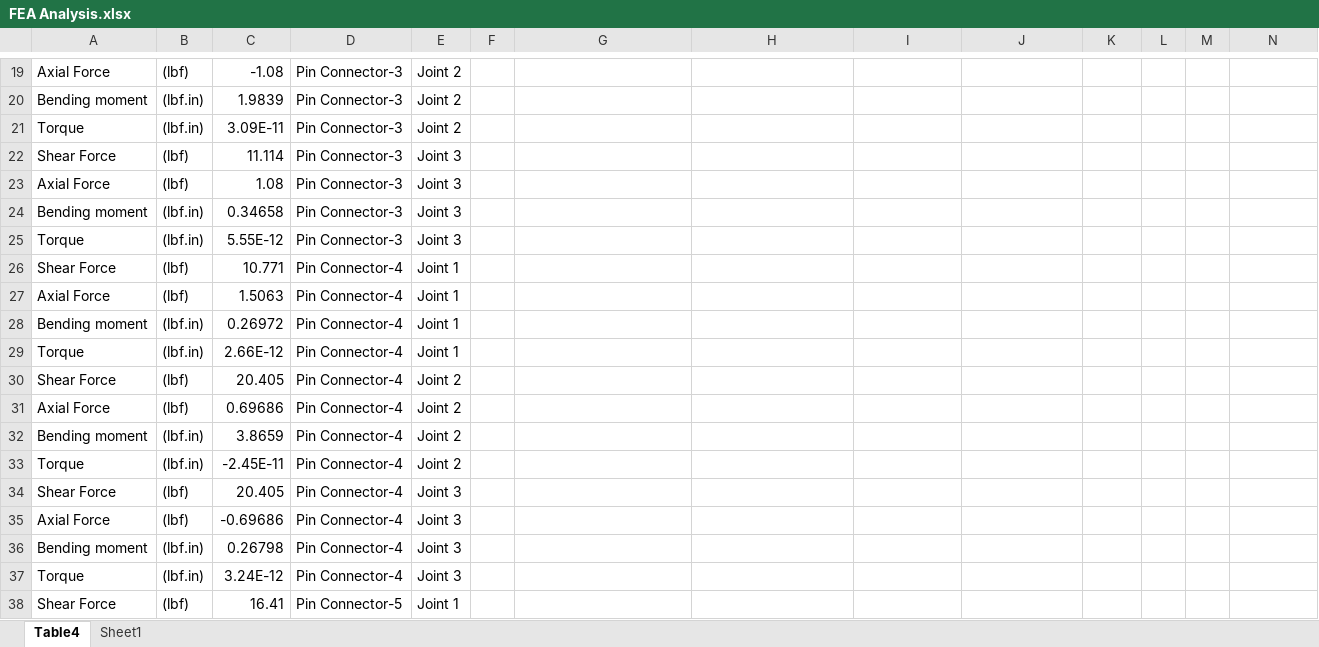
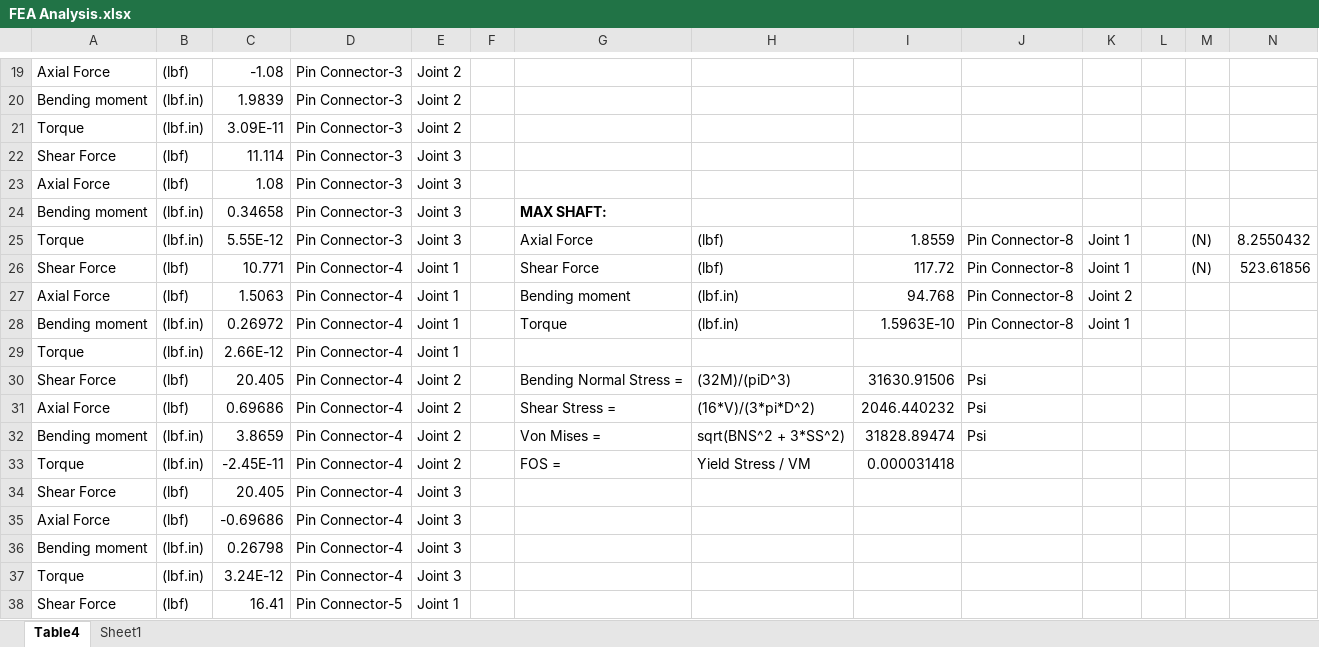
Before and after one commit to TAMULANLRHAHC/cad, an Excel workbook: Andy Hand Deisgn/Fab_hand/FEA Analysis.xlsx, sheet Table4, drawn as a sheet; only a part is shown, gaps mark what is left out; values as stored, in another font and other column widths than the file's, no borders; table styles not drawn; the diff covers the shown part only; the diff names each change by its address in the sheet, - before the commit and + after, or states it on an @@ line.

```diff
--- a/Andy Hand Deisgn/Fab_hand/FEA Analysis.xlsx (sheet Table4)
+++ b/Andy Hand Deisgn/Fab_hand/FEA Analysis.xlsx (sheet Table4)
-G24: (empty)
+G24: MAX SHAFT:
-G25: (empty)
+G25: Axial Force
-H25:H26: (empty)
+H25:H26: (lbf)
-I25: (empty)
+I25: 1.8559
-J25:J28: (empty)
+J25:J28: Pin Connector-8
-K25:K26: (empty)
+K25:K26: Joint 1
-M25:M26: (empty)
+M25:M26: (N)
-N25: (empty)
+N25: 8.2550432
-G26: (empty)
+G26: Shear Force
-I26: (empty)
+I26: 117.72
-N26: (empty)
+N26: 523.61856
-G27: (empty)
+G27: Bending moment
-H27:H28: (empty)
+H27:H28: (lbf.in)
-I27: (empty)
+I27: 94.768
-K27: (empty)
+K27: Joint 2
-G28: (empty)
+G28: Torque
-I28: (empty)
+I28: 1.5963E-10
-K28: (empty)
+K28: Joint 1
-G30: (empty)
+G30: Bending Normal Stress =
-H30: (empty)
+H30: (32M)/(piD^3)
-I30: (empty)
+I30: 31630.91506
-J30:J32: (empty)
+J30:J32: Psi
-G31: (empty)
+G31: Shear Stress =
-H31: (empty)
+H31: (16*V)/(3*pi*D^2)
-I31: (empty)
+I31: 2046.440232
-G32: (empty)
+G32: Von Mises =
-H32: (empty)
+H32: sqrt(BNS^2 + 3*SS^2)
-I32: (empty)
+I32: 31828.89474
-G33: (empty)
+G33: FOS =
-H33: (empty)
+H33: Yield Stress / VM
-I33: (empty)
+I33: 0.000031418
```
Also changed, not shown: 57 edited cells and cell formats elsewhere in this sheet, 16 other files.
